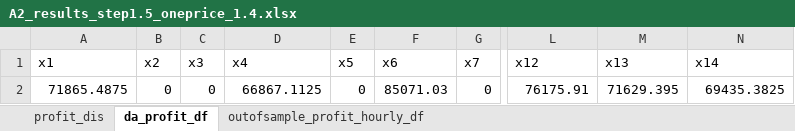
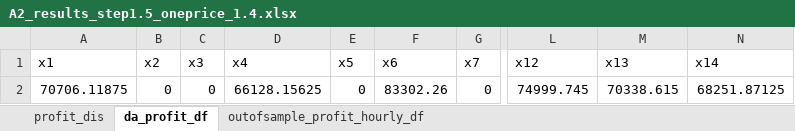
Before and after one commit to NiklasLuettringhaus/RenewablesInElectricityMarkets, an Excel workbook: A2_results_step1.5_oneprice_1.4.xlsx, sheet da_profit_df, drawn as a sheet; only a part is shown, gaps mark what is left out; values as stored, in another font and other column widths than the file's, no borders; the diff names each change by its address in the sheet, - before the commit and + after, or states it on an @@ line.

```diff
--- a/A2_results_step1.5_oneprice_1.4.xlsx (sheet da_profit_df)
+++ b/A2_results_step1.5_oneprice_1.4.xlsx (sheet da_profit_df)
-A2 (x1): 71865.4875
+A2 (x1): 70706.11875
-D2 (x4): 66867.1125
+D2 (x4): 66128.15625
-F2 (x6): 85071.03
+F2 (x6): 83302.26
-L2 (x12): 76175.91
+L2 (x12): 74999.745
-M2 (x13): 71629.395
+M2 (x13): 70338.615
-N2 (x14): 69435.3825
+N2 (x14): 68251.87125
```
Also changed, not shown: sheet profit_dis, sheet outofsample_profit_hourly_df, A2_results_step1.5_oneprice.xlsx, A2_results_step1.5_twoprice.xlsx, 3 other files.
